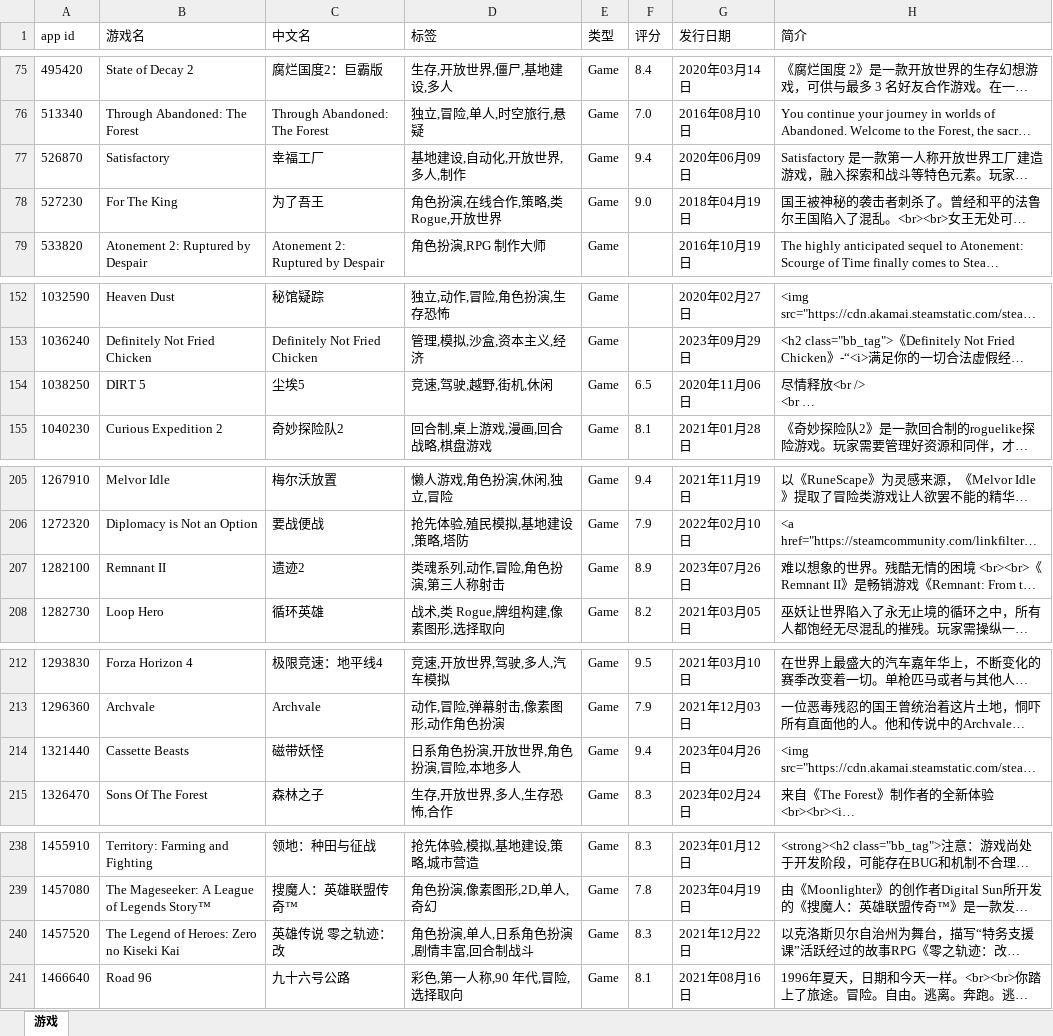
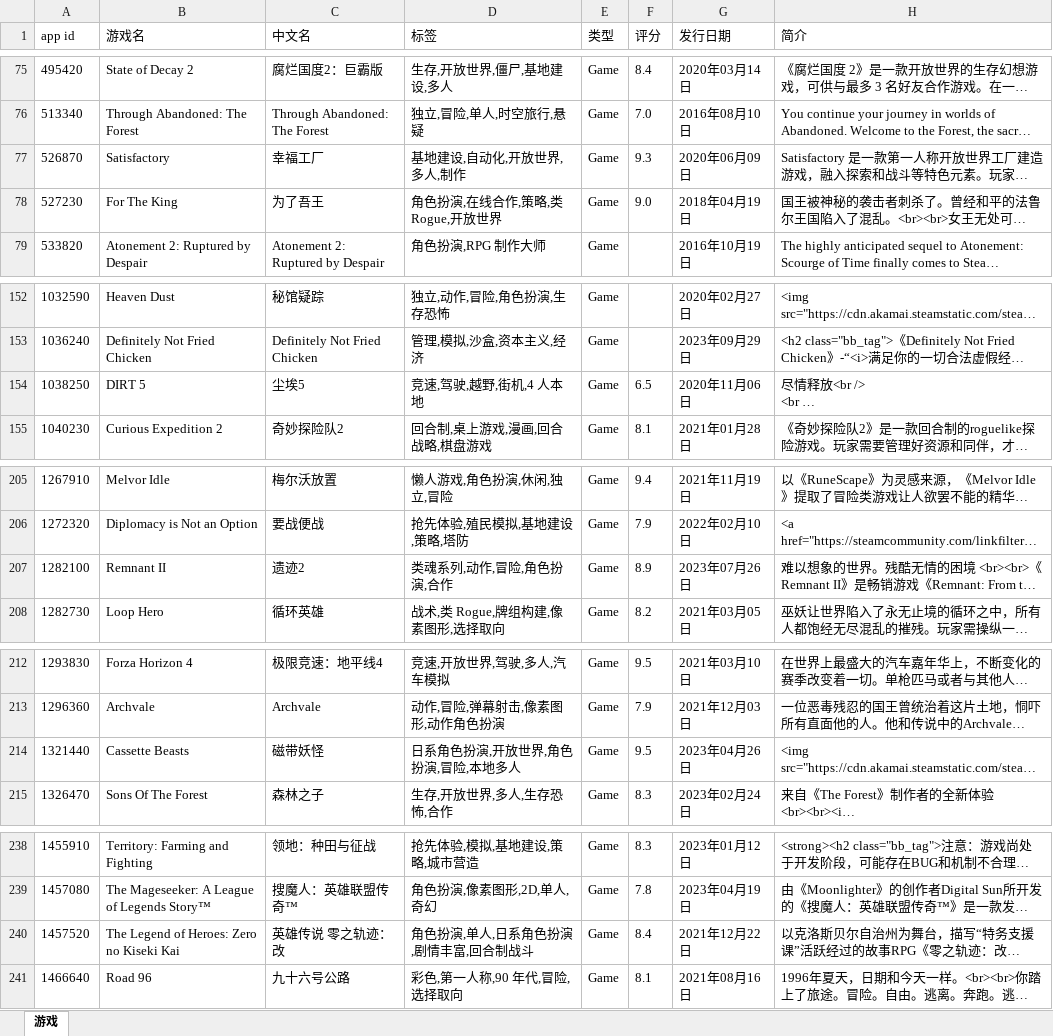
Before and after one commit to lls7890/Repository, an Excel workbook: apps.xlsx, sheet 游戏, drawn as a sheet; only a part is shown, gaps mark what is left out; long unchanged cells end in …; values as stored, in another font and other column widths than the file's, no borders; the diff covers the shown part only; the diff names each change by its address in the sheet, - before the commit and + after, or states it on an @@ line.

```diff
--- a/apps.xlsx (sheet 游戏)
+++ b/apps.xlsx (sheet 游戏)
-F77 (评分): 9.4
+F77 (评分): 9.3
-D154 (标签): 竞速,驾驶,越野,街机,休闲
+D154 (标签): 竞速,驾驶,越野,街机,4 人本地
-D207 (标签): 类魂系列,动作,冒险,角色扮演,第三人称射击
+D207 (标签): 类魂系列,动作,冒险,角色扮演,合作
-F214 (评分): 9.4
+F214 (评分): 9.5
-F240 (评分): 8.3
+F240 (评分): 8.4
```
Also changed, not shown: 12 edited cells elsewhere in this sheet.
